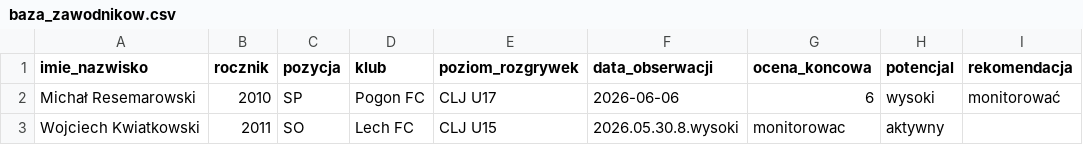
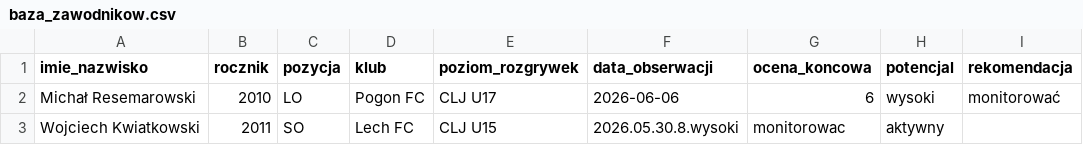
Before and after one commit to kowalczyk350/football-youth-scouting-framework, a CSV file: baza_zawodnikow.csv, drawn as a sheet; only a part is shown; the diff names each change by its address in the sheet, - before the commit and + after, or states it on an @@ line.

Commit message:
Update baza_zawodnikow.csv

```diff
--- a/baza_zawodnikow.csv
+++ b/baza_zawodnikow.csv
-C2 (pozycja): SP
+C2 (pozycja): LO
```
